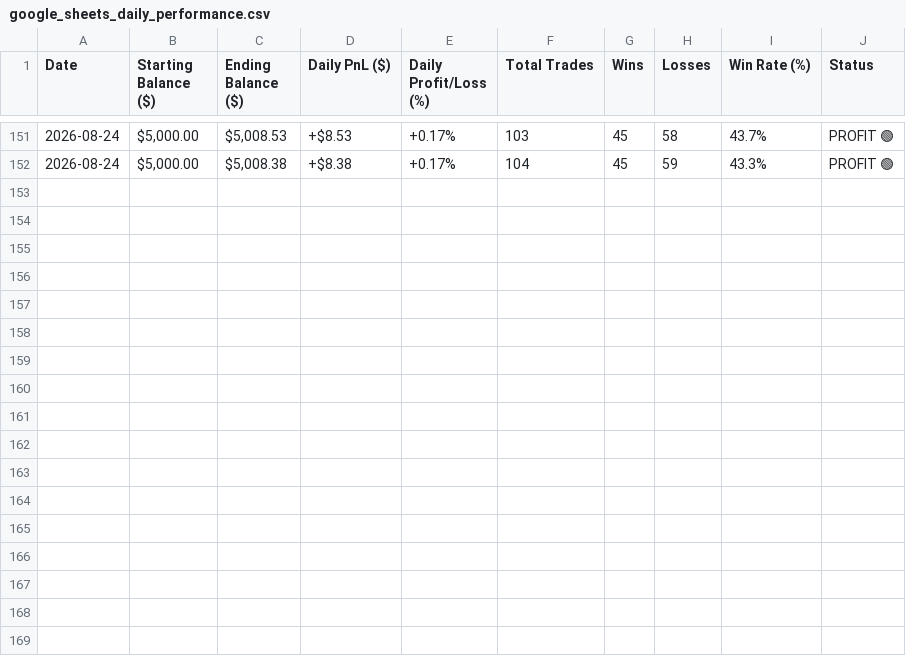
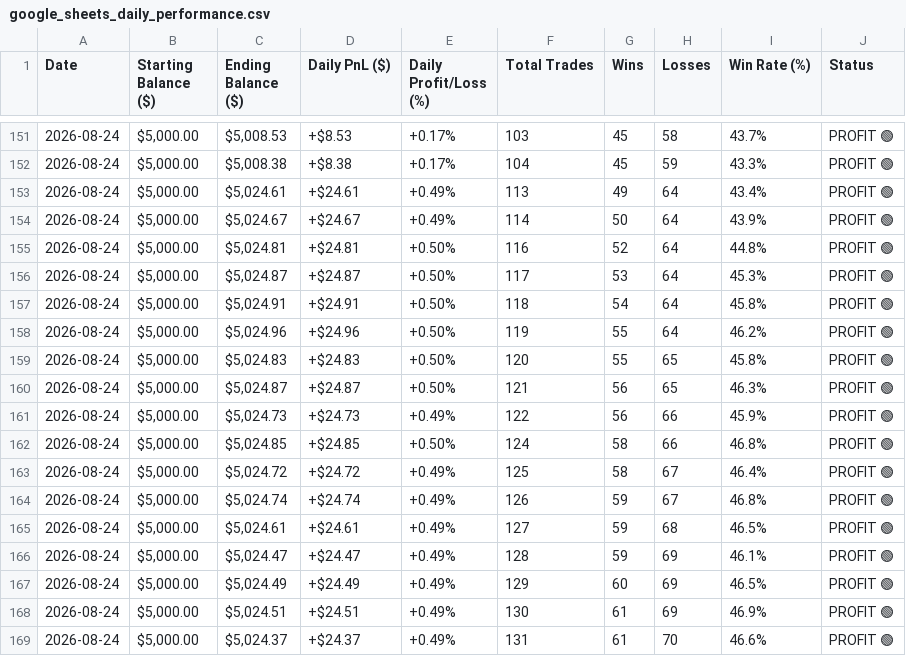
Before and after one commit to karim8siam/Project-Trading-Bot, a CSV file: data/google_sheets_daily_performance.csv, drawn as a sheet; only a part is shown, gaps mark what is left out.

```diff
--- a/data/google_sheets_daily_performance.csv
+++ b/data/google_sheets_daily_performance.csv
@@ -152 +152,18 @@ Date,Starting Balance ($),Ending Balance ($),Daily PnL ($),Daily Profit/Loss (%)
 2026-08-24,"$5,000.00","$5,008.38",+$8.38,+0.17%,104,45,59,43.3%,PROFIT 🟢
+2026-08-24,"$5,000.00","$5,024.61",+$24.61,+0.49%,113,49,64,43.4%,PROFIT 🟢
+2026-08-24,"$5,000.00","$5,024.67",+$24.67,+0.49%,114,50,64,43.9%,PROFIT 🟢
+2026-08-24,"$5,000.00","$5,024.81",+$24.81,+0.50%,116,52,64,44.8%,PROFIT 🟢
+2026-08-24,"$5,000.00","$5,024.87",+$24.87,+0.50%,117,53,64,45.3%,PROFIT 🟢
+2026-08-24,"$5,000.00","$5,024.91",+$24.91,+0.50%,118,54,64,45.8%,PROFIT 🟢
+2026-08-24,"$5,000.00","$5,024.96",+$24.96,+0.50%,119,55,64,46.2%,PROFIT 🟢
+2026-08-24,"$5,000.00","$5,024.83",+$24.83,+0.50%,120,55,65,45.8%,PROFIT 🟢
+2026-08-24,"$5,000.00","$5,024.87",+$24.87,+0.50%,121,56,65,46.3%,PROFIT 🟢
+2026-08-24,"$5,000.00","$5,024.73",+$24.73,+0.49%,122,56,66,45.9%,PROFIT 🟢
+2026-08-24,"$5,000.00","$5,024.85",+$24.85,+0.50%,124,58,66,46.8%,PROFIT 🟢
+2026-08-24,"$5,000.00","$5,024.72",+$24.72,+0.49%,125,58,67,46.4%,PROFIT 🟢
+2026-08-24,"$5,000.00","$5,024.74",+$24.74,+0.49%,126,59,67,46.8%,PROFIT 🟢
+2026-08-24,"$5,000.00","$5,024.61",+$24.61,+0.49%,127,59,68,46.5%,PROFIT 🟢
+2026-08-24,"$5,000.00","$5,024.47",+$24.47,+0.49%,128,59,69,46.1%,PROFIT 🟢
+2026-08-24,"$5,000.00","$5,024.49",+$24.49,+0.49%,129,60,69,46.5%,PROFIT 🟢
+2026-08-24,"$5,000.00","$5,024.51",+$24.51,+0.49%,130,61,69,46.9%,PROFIT 🟢
+2026-08-24,"$5,000.00","$5,024.37",+$24.37,+0.49%,131,61,70,46.6%,PROFIT 🟢
```
Also changed, not shown: data/google_sheets_trades.csv, 14 other files.
